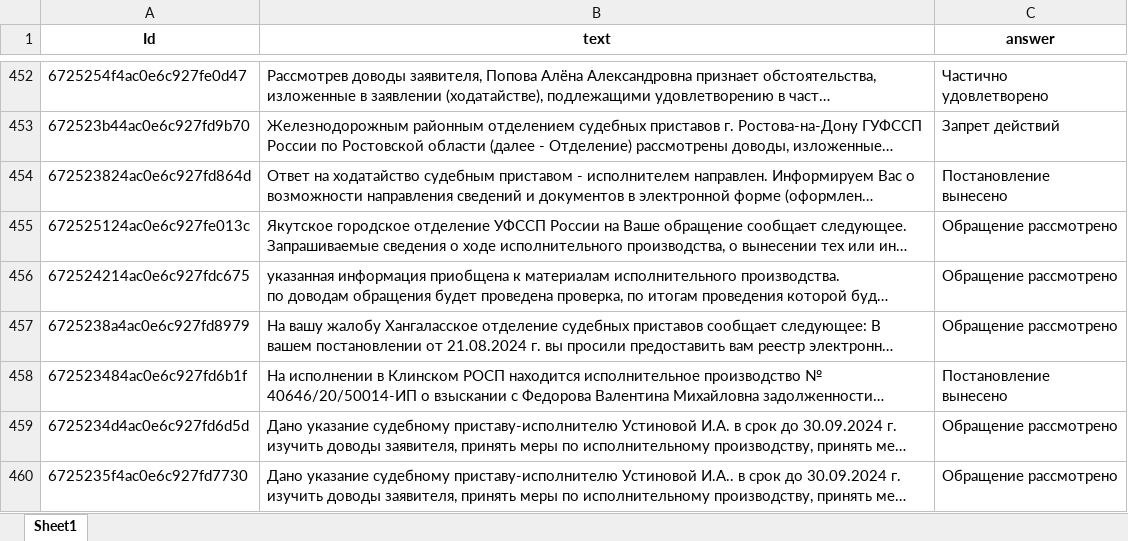
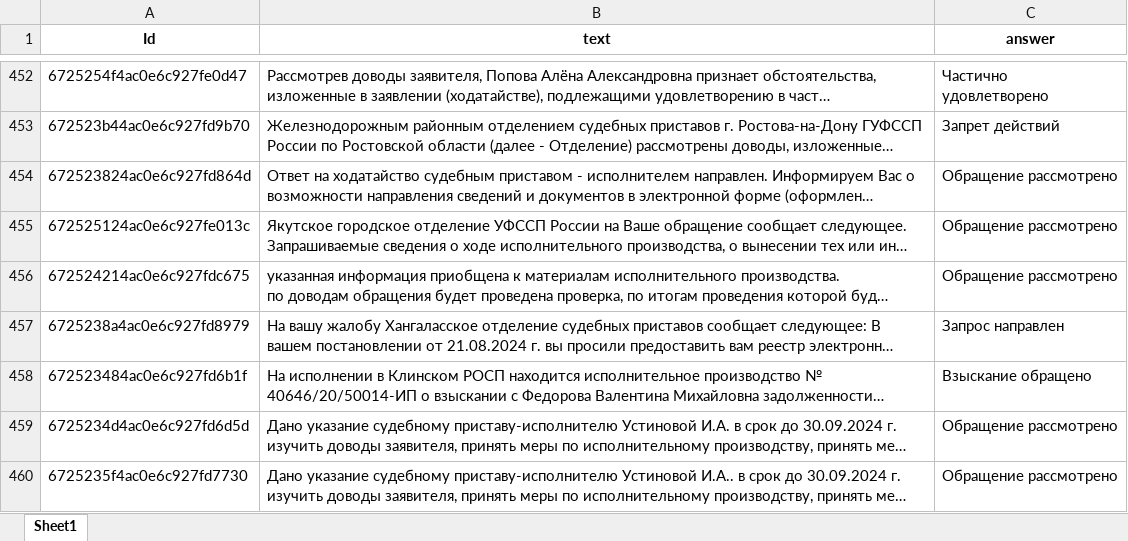
Before and after one commit to Chirhi/nlp-skill-overview, an Excel workbook: data/processed/result.xlsx, sheet Sheet1, drawn as a sheet; only a part is shown, gaps mark what is left out; long unchanged cells end in …; values as stored, in another font and other column widths than the file's, no borders; the diff covers the shown part only; the diff names each change by its address in the sheet, - before the commit and + after, or states it on an @@ line.

```diff
--- a/data/processed/result.xlsx (sheet Sheet1)
+++ b/data/processed/result.xlsx (sheet Sheet1)
-C454 (answer): Постановление вынесено
+C454 (answer): Обращение рассмотрено
-C457 (answer): Обращение рассмотрено
+C457 (answer): Запрос направлен
-C458 (answer): Постановление вынесено
+C458 (answer): Взыскание обращено
```
Also changed, not shown: 123 edited cells elsewhere in this sheet, data/processed/result_detailed.xlsx, 2 other files.
